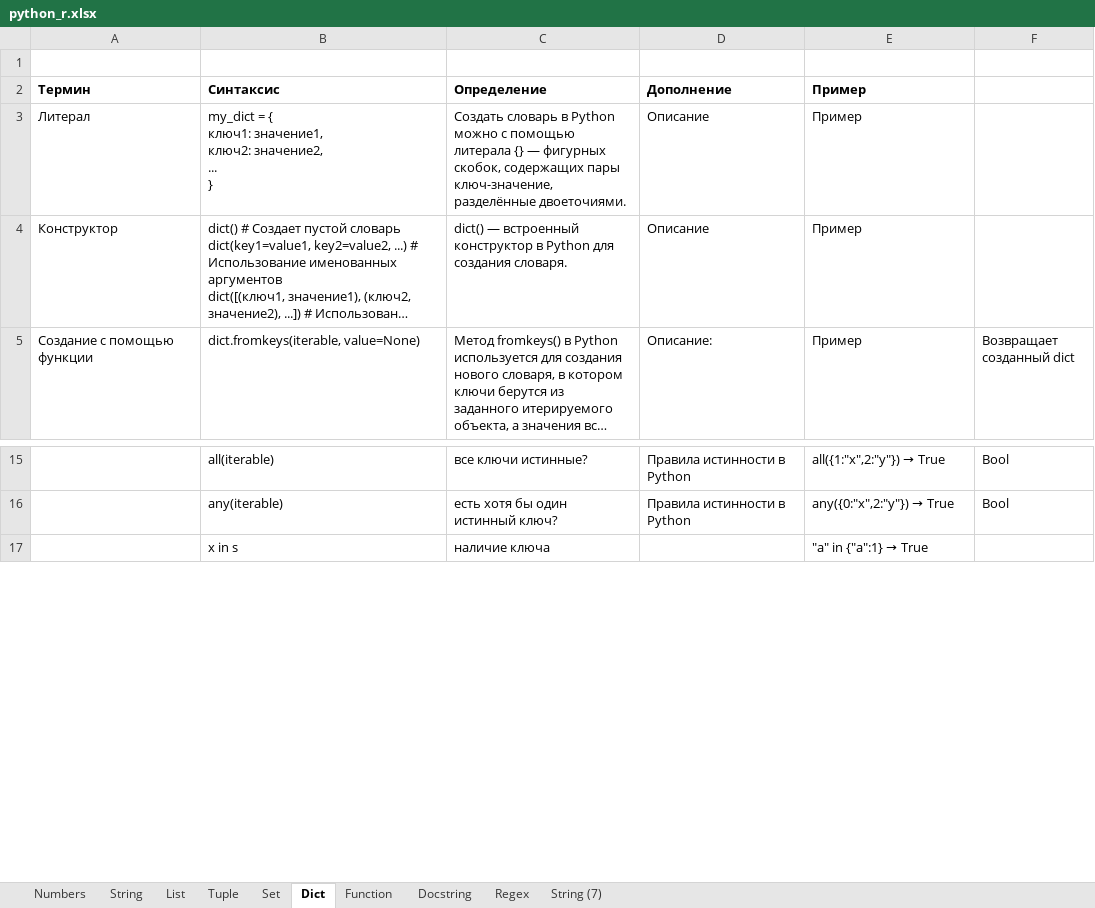
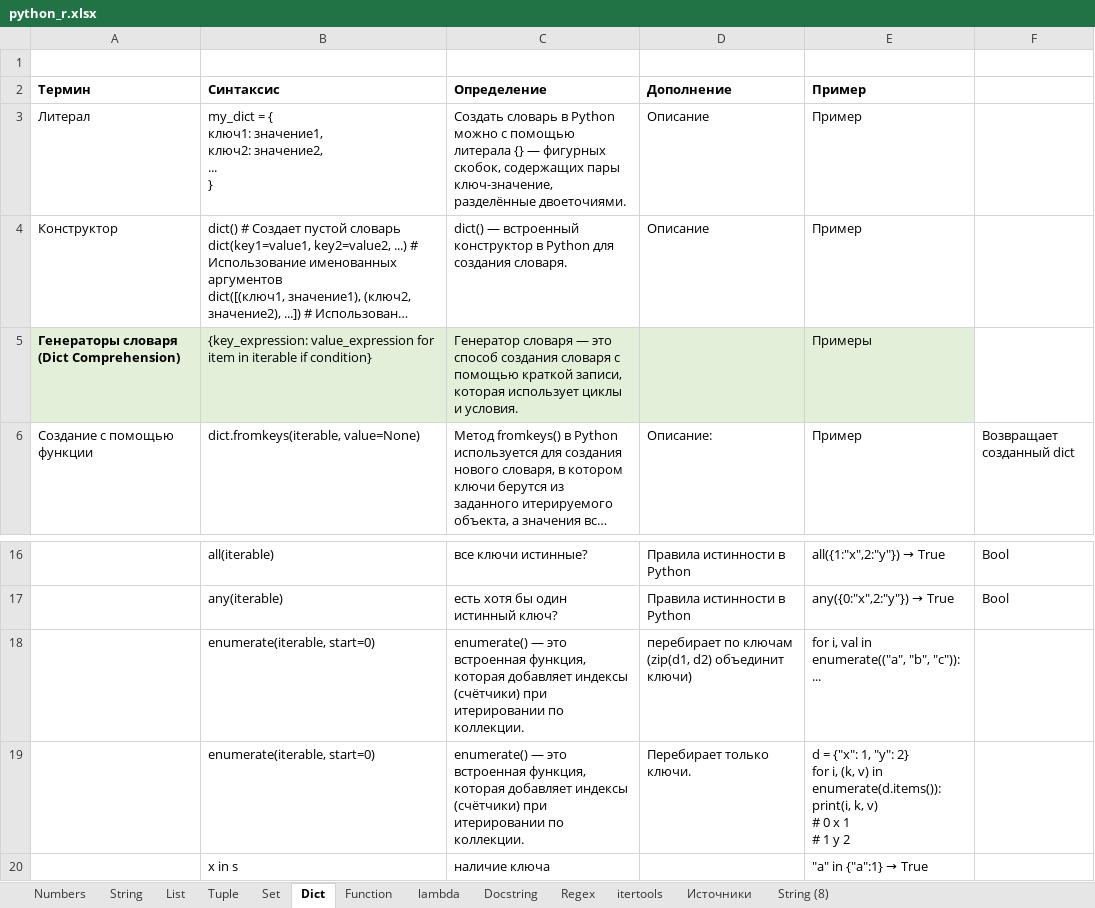
Before and after one commit to semoleg1986/python-learning, an Excel workbook: docs/python_r.xlsx, sheet Dict, drawn as a sheet; only a part is shown, gaps mark what is left out; long unchanged cells end in …; values as stored, in another font and other column widths than the file's, no borders; ↵ is a line break in a cell; the diff names each change by its address in the sheet, - before the commit and + after, or states it on an @@ line.

```diff
--- a/docs/python_r.xlsx (sheet Dict)
+++ b/docs/python_r.xlsx (sheet Dict)
-sheet tab: String (7)
+sheet tab: itertools
+sheet tab: lambda
+sheet tab: Источники
+sheet tab: String (8)
+row 5: Генераторы словаря (Dict Comprehension) | {key_expression: value_expression for item in iterable if condition} | Генератор словаря — это способ создания словаря с помощью краткой записи, которая использует циклы и условия. |  | Примеры
+row 18:  | enumerate(iterable, start=0) | enumerate() — это встроенная функция, которая добавляет индексы (счётчики) при итерировании по коллекции. | перебирает по ключам (zip(d1, d2) объединит ключи) | for i, val in enumerate(("a", "b", "c")): ...
+row 19:  | enumerate(iterable, start=0) | enumerate() — это встроенная функция, которая добавляет индексы (счётчики) при итерировании по коллекции. | Перебирает только ключи. | d = {"x": 1, "y": 2} ↵ for i, (k, v) in enumerate(d.items()): ↵ print(i, k, v) ↵ # 0 x 1 ↵ # 1 y 2
```
Also changed, not shown: sheet itertools, sheet Tuple, sheet Set, sheet List, 3 other files.
